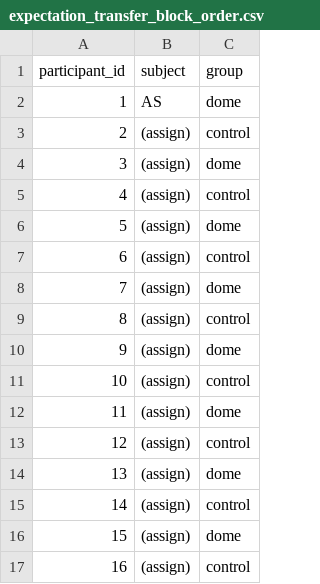
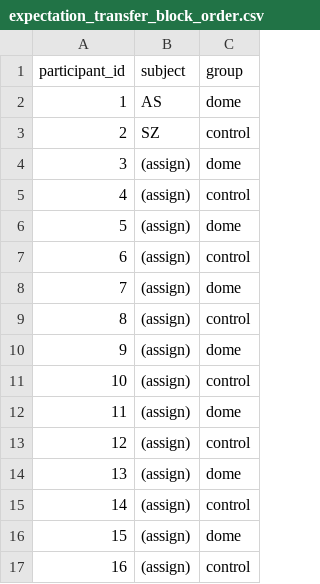
Before and after one commit to pfriedrich-hub/hrtf_relearning, a CSV file: hrtf_relearning/experiment/protocols/documentation/expectation_transfer_block_order.csv, drawn as a sheet.

Commit message:
add participant data fflab

```diff
--- a/hrtf_relearning/experiment/protocols/documentation/expectation_transfer_block_order.csv
+++ b/hrtf_relearning/experiment/protocols/documentation/expectation_transfer_block_order.csv
@@ -2,3 +2,3 @@ participant_id,subject,group
 1,AS,dome
-2,(assign),control
+2,SZ,control
 3,(assign),dome
```
Also changed, not shown: 39 other files.
